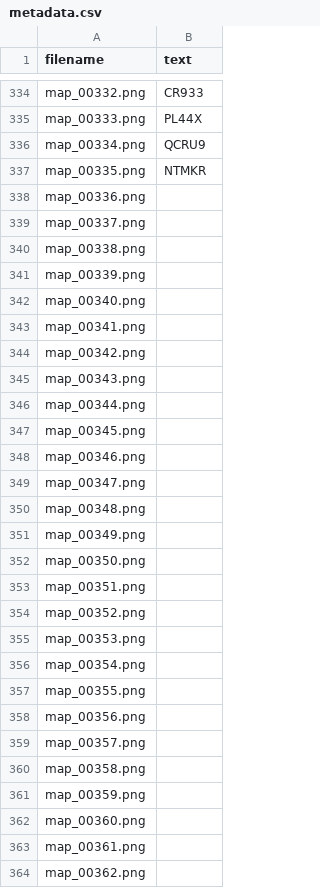
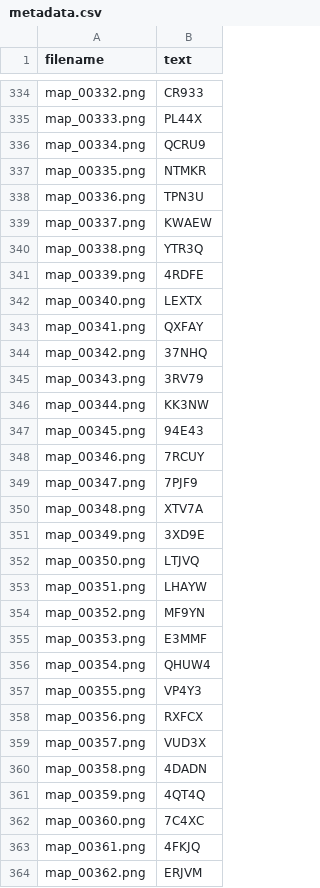
Before and after one commit to cavoixanh1806/captratrain, a CSV file: data/metadata.csv, drawn as a sheet; only a part is shown, gaps mark what is left out; the diff covers the shown part only.

Commit message:
data: update labels

```diff
--- a/data/metadata.csv
+++ b/data/metadata.csv
@@ -337,28 +337,28 @@ map_00334.png,QCRU9
 map_00335.png,NTMKR
-map_00336.png,
-map_00337.png,
-map_00338.png,
-map_00339.png,
-map_00340.png,
-map_00341.png,
-map_00342.png,
-map_00343.png,
-map_00344.png,
-map_00345.png,
-map_00346.png,
-map_00347.png,
-map_00348.png,
-map_00349.png,
-map_00350.png,
-map_00351.png,
-map_00352.png,
-map_00353.png,
-map_00354.png,
-map_00355.png,
-map_00356.png,
-map_00357.png,
-map_00358.png,
-map_00359.png,
-map_00360.png,
-map_00361.png,
-map_00362.png,
+map_00336.png,TPN3U
+map_00337.png,KWAEW
+map_00338.png,YTR3Q
+map_00339.png,4RDFE
+map_00340.png,LEXTX
+map_00341.png,QXFAY
+map_00342.png,37NHQ
+map_00343.png,3RV79
+map_00344.png,KK3NW
+map_00345.png,94E43
+map_00346.png,7RCUY
+map_00347.png,7PJF9
+map_00348.png,XTV7A
+map_00349.png,3XD9E
+map_00350.png,LTJVQ
+map_00351.png,LHAYW
+map_00352.png,MF9YN
+map_00353.png,E3MMF
+map_00354.png,QHUW4
+map_00355.png,VP4Y3
+map_00356.png,RXFCX
+map_00357.png,VUD3X
+map_00358.png,4DADN
+map_00359.png,4QT4Q
+map_00360.png,7C4XC
+map_00361.png,4FKJQ
+map_00362.png,ERJVM
```
Also changed, not shown: 139 edited cells elsewhere in this file.
